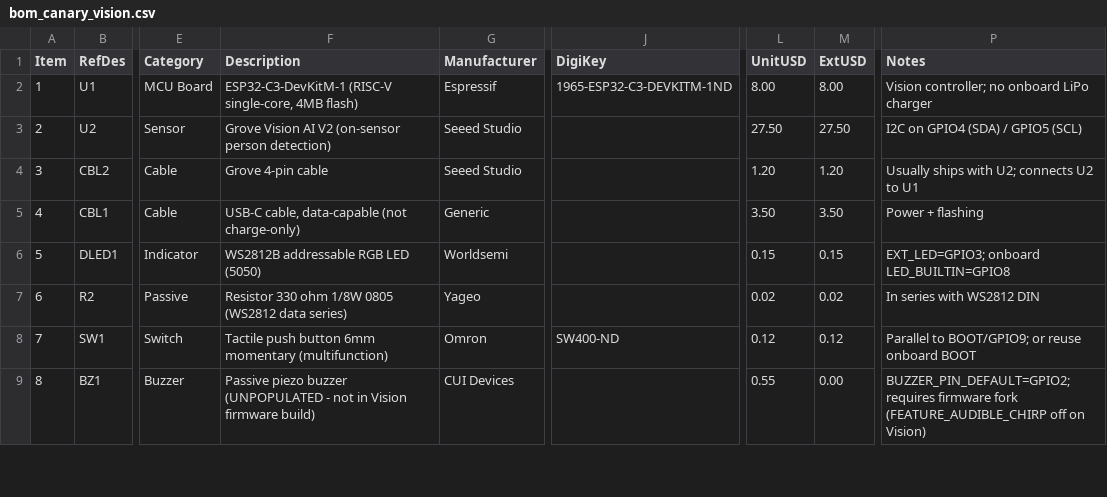
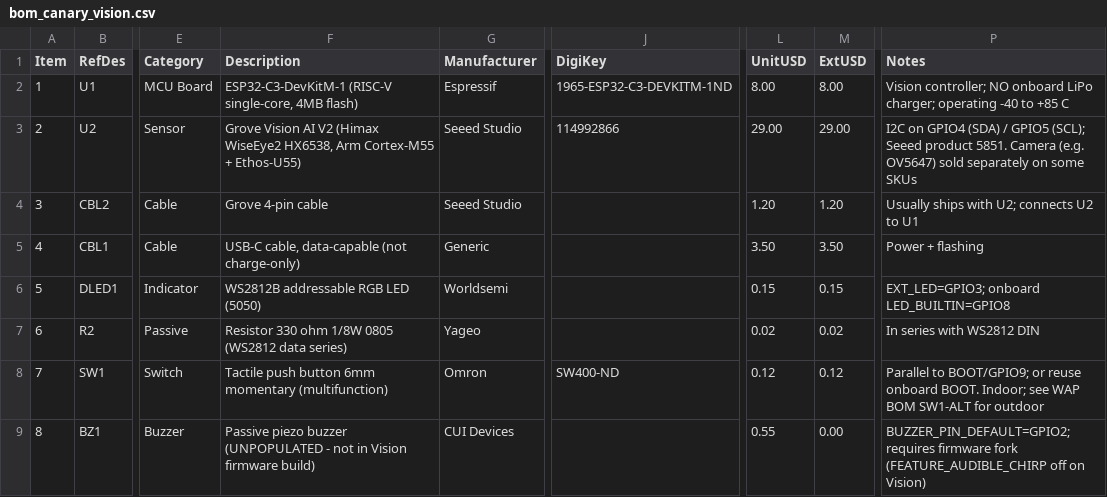
Before and after one commit to kmay89/securaCV, a CSV file: docs/hardware/bom_canary_vision.csv, drawn as a sheet; only a part is shown, gaps mark what is left out; the diff covers the shown part only; the diff names each change by its address in the sheet, - before the commit and + after, or states it on an @@ line.

```diff
--- a/docs/hardware/bom_canary_vision.csv
+++ b/docs/hardware/bom_canary_vision.csv
-P2 (Notes): Vision controller; no onboard LiPo charger
+P2 (Notes): Vision controller; NO onboard LiPo charger; operating -40 to +85 C
-F3 (Description): …AI V2 (on-sensor person detection)
+F3 (Description): …AI V2 (Himax WiseEye2 HX6538, Arm Cortex-M55 + Ethos-U55)
-J3 (DigiKey): (empty)
+J3 (DigiKey): 114992866
-L3 (UnitUSD): 27.50
+L3 (UnitUSD): 29.00
-M3 (ExtUSD): 27.50
+M3 (ExtUSD): 29.00
-P3 (Notes): …/ GPIO5 (SCL)
+P3 (Notes): …/ GPIO5 (SCL); Seeed product 5851. Camera (e.g. OV5647) sold separately on some SKUs
-P8 (Notes): …reuse onboard BOOT
+P8 (Notes): …reuse onboard BOOT. Indoor; see WAP BOM SW1-ALT for outdoor
```
Also changed, not shown: 14 edited cells elsewhere in this file, docs/hardware/bom_canary_wap.csv, 1 other file.
